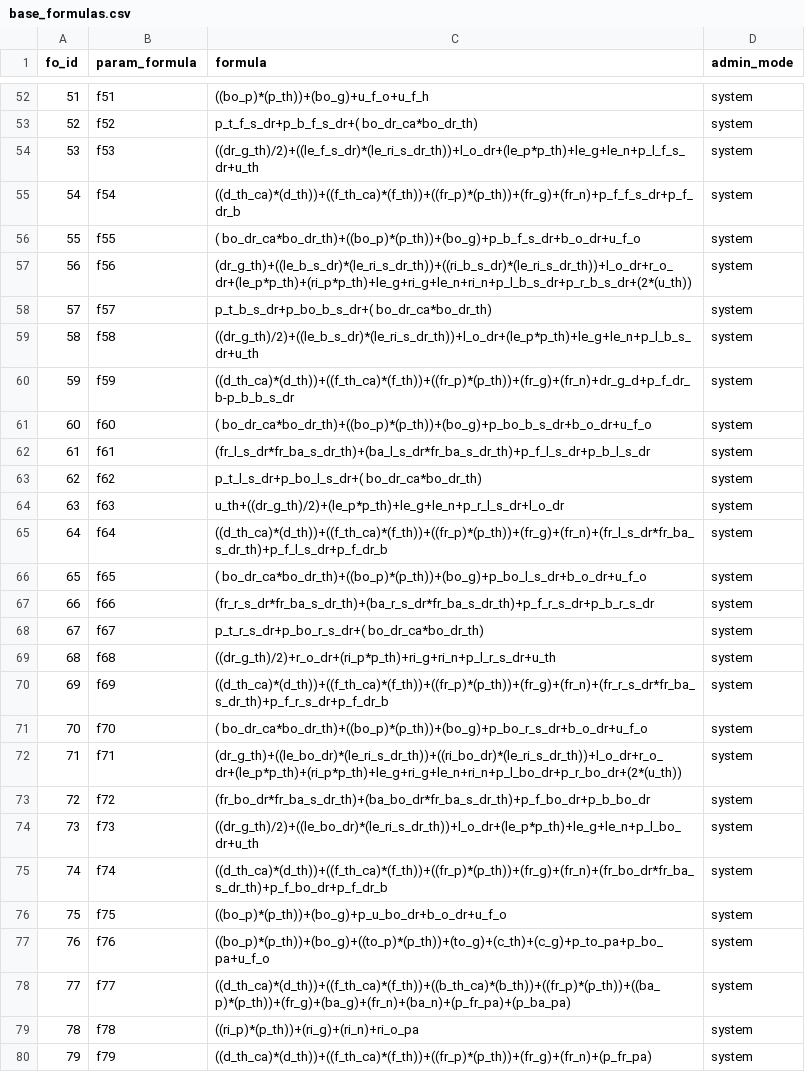
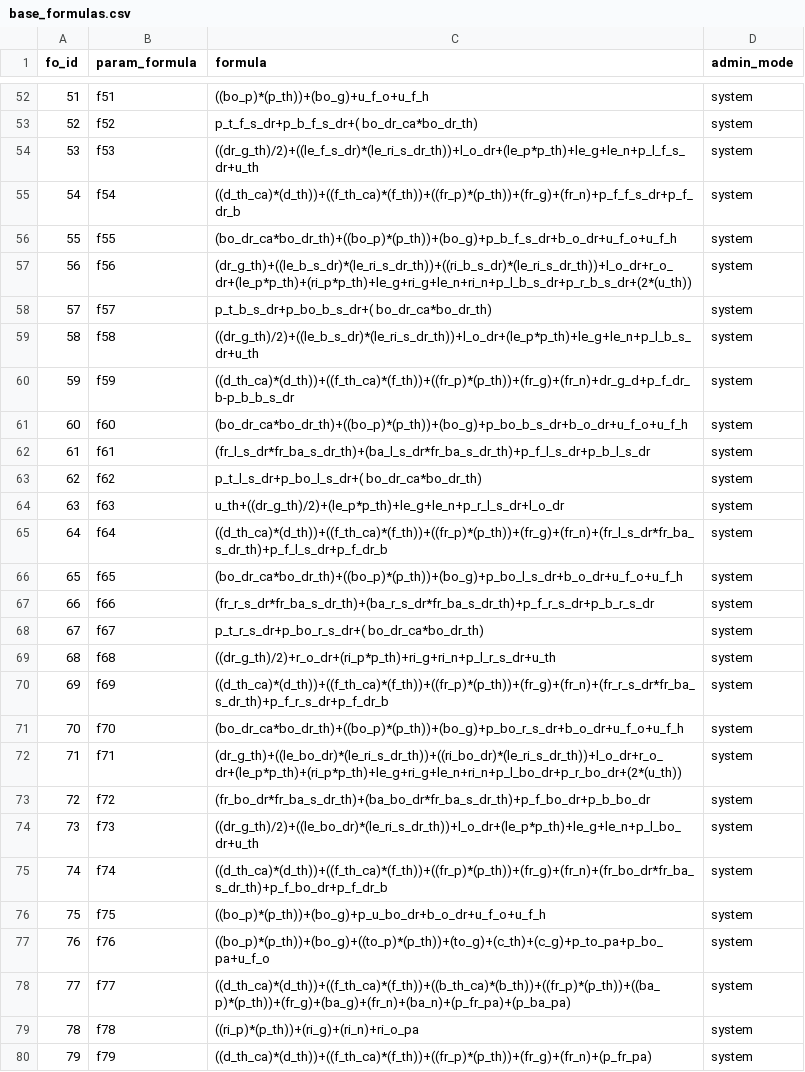
Before and after one commit to paddesigngroup-cloud/design, a CSV file: data/admins/00000000-0000-0000-0000-000000000001/tables/base_formulas.csv, drawn as a sheet; only a part is shown, gaps mark what is left out; the diff covers the shown part only.

```diff
--- a/data/admins/00000000-0000-0000-0000-000000000001/tables/base_formulas.csv
+++ b/data/admins/00000000-0000-0000-0000-000000000001/tables/base_formulas.csv
@@ -55,3 +55,3 @@
 54,f54,((d_th_ca)*(d_th))+((f_th_ca)*(f_th))+((fr_p)*(p_th))+(fr_g)+(fr_n)+p_f_f_s_dr+p_f_dr_b,system
-55,f55,( bo_dr_ca*bo_dr_th)+((bo_p)*(p_th))+(bo_g)+p_b_f_s_dr+b_o_dr+u_f_o,system
+55,f55,(bo_dr_ca*bo_dr_th)+((bo_p)*(p_th))+(bo_g)+p_b_f_s_dr+b_o_dr+u_f_o+u_f_h,system
 56,f56,(dr_g_th)+((le_b_s_dr)*(le_ri_s_dr_th))+((ri_b_s_dr)*(le_ri_s_dr_th))+l_o_dr+r_o_dr+(le_p*p_th)+(ri_p*p_th)+le_g+ri_g+le_n+ri_n+p_l_b_s_dr+p_r_b_s_dr+(2*(u_th)),system
@@ -60,3 +60,3 @@
 59,f59,((d_th_ca)*(d_th))+((f_th_ca)*(f_th))+((fr_p)*(p_th))+(fr_g)+(fr_n)+dr_g_d+p_f_dr_b-p_b_b_s_dr,system
-60,f60,( bo_dr_ca*bo_dr_th)+((bo_p)*(p_th))+(bo_g)+p_bo_b_s_dr+b_o_dr+u_f_o,system
+60,f60,(bo_dr_ca*bo_dr_th)+((bo_p)*(p_th))+(bo_g)+p_bo_b_s_dr+b_o_dr+u_f_o+u_f_h,system
 61,f61,(fr_l_s_dr*fr_ba_s_dr_th)+(ba_l_s_dr*fr_ba_s_dr_th)+p_f_l_s_dr+p_b_l_s_dr,system
@@ -65,3 +65,3 @@
 64,f64,((d_th_ca)*(d_th))+((f_th_ca)*(f_th))+((fr_p)*(p_th))+(fr_g)+(fr_n)+(fr_l_s_dr*fr_ba_s_dr_th)+p_f_l_s_dr+p_f_dr_b,system
-65,f65,( bo_dr_ca*bo_dr_th)+((bo_p)*(p_th))+(bo_g)+p_bo_l_s_dr+b_o_dr+u_f_o,system
+65,f65,(bo_dr_ca*bo_dr_th)+((bo_p)*(p_th))+(bo_g)+p_bo_l_s_dr+b_o_dr+u_f_o+u_f_h,system
 66,f66,(fr_r_s_dr*fr_ba_s_dr_th)+(ba_r_s_dr*fr_ba_s_dr_th)+p_f_r_s_dr+p_b_r_s_dr,system
@@ -70,3 +70,3 @@
 69,f69,((d_th_ca)*(d_th))+((f_th_ca)*(f_th))+((fr_p)*(p_th))+(fr_g)+(fr_n)+(fr_r_s_dr*fr_ba_s_dr_th)+p_f_r_s_dr+p_f_dr_b,system
-70,f70,( bo_dr_ca*bo_dr_th)+((bo_p)*(p_th))+(bo_g)+p_bo_r_s_dr+b_o_dr+u_f_o,system
+70,f70,(bo_dr_ca*bo_dr_th)+((bo_p)*(p_th))+(bo_g)+p_bo_r_s_dr+b_o_dr+u_f_o+u_f_h,system
 71,f71,(dr_g_th)+((le_bo_dr)*(le_ri_s_dr_th))+((ri_bo_dr)*(le_ri_s_dr_th))+l_o_dr+r_o_dr+(le_p*p_th)+(ri_p*p_th)+le_g+ri_g+le_n+ri_n+p_l_bo_dr+p_r_bo_dr+(2*(u_th)),system
@@ -75,3 +75,3 @@
 74,f74,((d_th_ca)*(d_th))+((f_th_ca)*(f_th))+((fr_p)*(p_th))+(fr_g)+(fr_n)+(fr_bo_dr*fr_ba_s_dr_th)+p_f_bo_dr+p_f_dr_b,system
-75,f75,((bo_p)*(p_th))+(bo_g)+p_u_bo_dr+b_o_dr+u_f_o,system
+75,f75,((bo_p)*(p_th))+(bo_g)+p_u_bo_dr+b_o_dr+u_f_o+u_f_h,system
 76,f76,((bo_p)*(p_th))+(bo_g)+((to_p)*(p_th))+(to_g)+(c_th)+(c_g)+p_to_pa+p_bo_pa+u_f_o,system
```
Also changed, not shown: 2 added rows and 4 edited cells elsewhere in this file, 29 other files.
